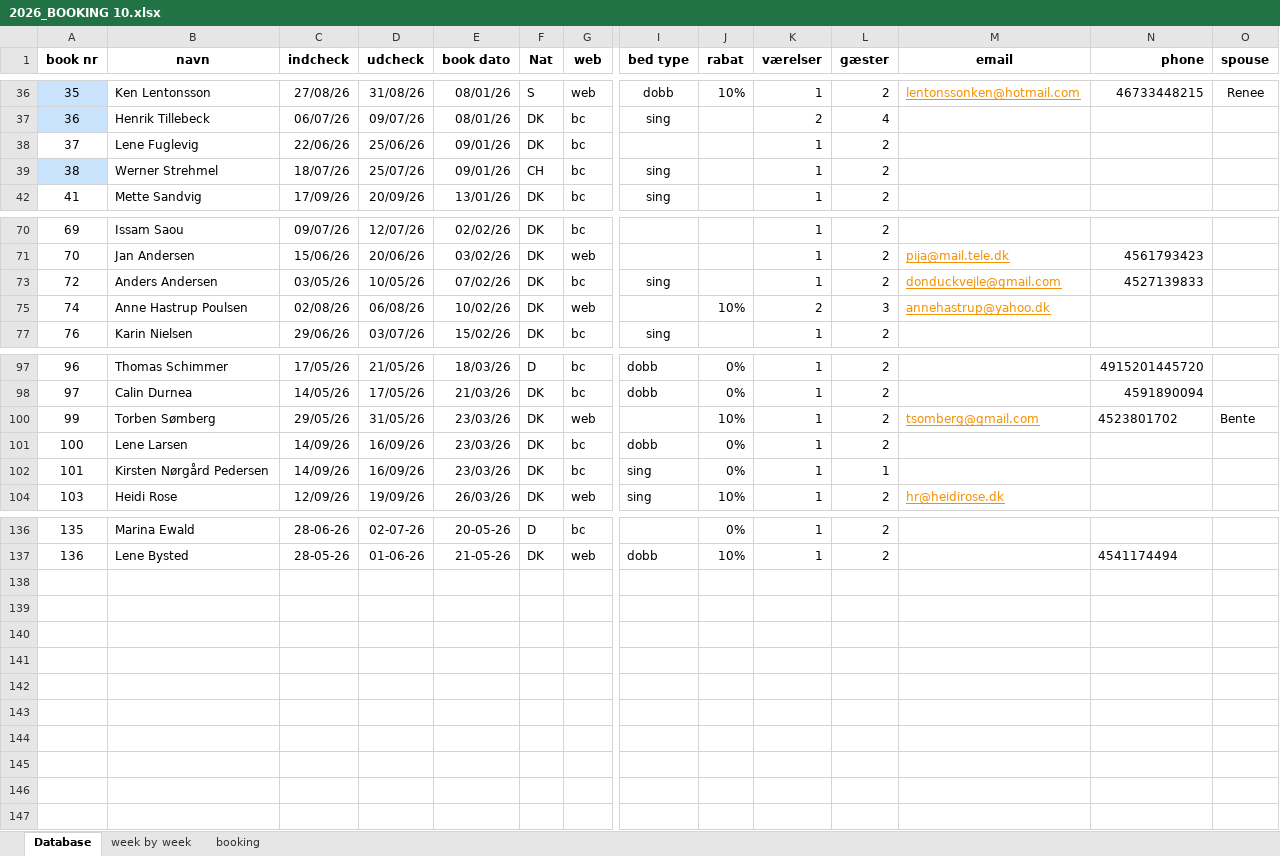
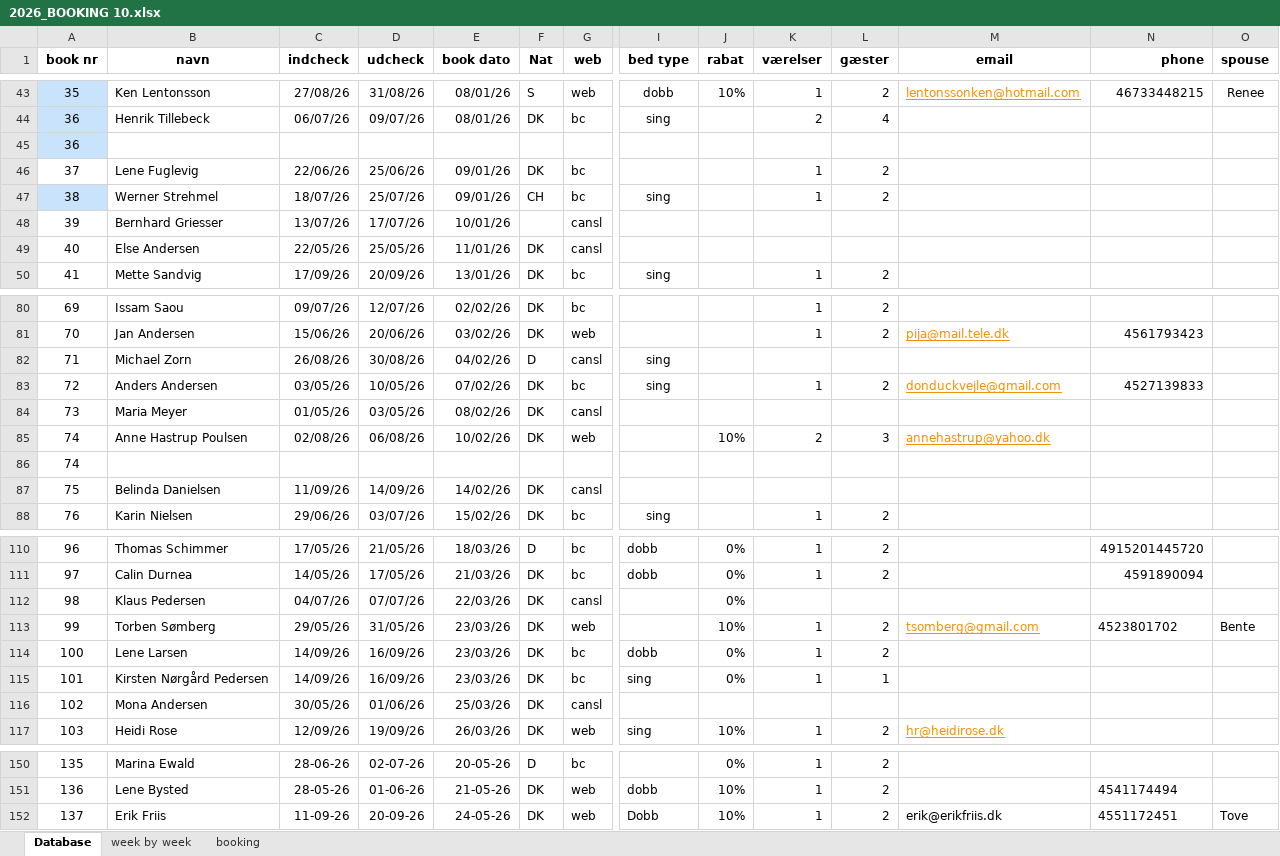
Before and after one commit to Hammerknuden/HK-portal-20, an Excel workbook: data/2026_BOOKING 10.xlsx, sheet Database, drawn as a sheet; only a part is shown, gaps mark what is left out; values as stored, in another font and other column widths than the file's, no borders; rows hold the shown columns only; the diff covers the shown part only; the diff names each change by its address in the sheet, - before the commit and + after, or states it on an @@ line.

Commit message:
excel update

```diff
--- a/data/2026_BOOKING 10.xlsx (sheet Database)
+++ b/data/2026_BOOKING 10.xlsx (sheet Database)
+row 45: 36
@@ row 48 unhidden: 39 | Bernhard Griesser | 13/07/26 | 17/07/26 | 10/01/26 |  | cansl @@
@@ row 49 unhidden: 40 | Else Andersen | 22/05/26 | 25/05/26 | 11/01/26 | DK | cansl @@
@@ row 82 unhidden: 71 | Michael Zorn | 26/08/26 | 30/08/26 | 04/02/26 | D | cansl | sing @@
@@ row 84 unhidden: 73 | Maria Meyer | 01/05/26 | 03/05/26 | 08/02/26 | DK | cansl @@
+row 86: 74
@@ row 87 unhidden: 75 | Belinda Danielsen | 11/09/26 | 14/09/26 | 14/02/26 | DK | cansl @@
@@ row 112 unhidden: 98 | Klaus Pedersen | 04/07/26 | 07/07/26 | 22/03/26 | DK | cansl |  | 0% @@
@@ row 116 unhidden: 102 | Mona Andersen | 30/05/26 | 01/06/26 | 25/03/26 | DK | cansl @@
+row 152: 137 | Erik Friis | 11-09-26 | 20-09-26 | 24-05-26 | DK | web | Dobb | 10% | 1 | 2 | erik@erikfriis.dk | 4551172451 | Tove
```
Also changed, not shown: 12 added rows and 6 hidden or unhidden rows elsewhere in this sheet, sheet booking, sheet week by week, formulas that keep their value, charts or pictures.
